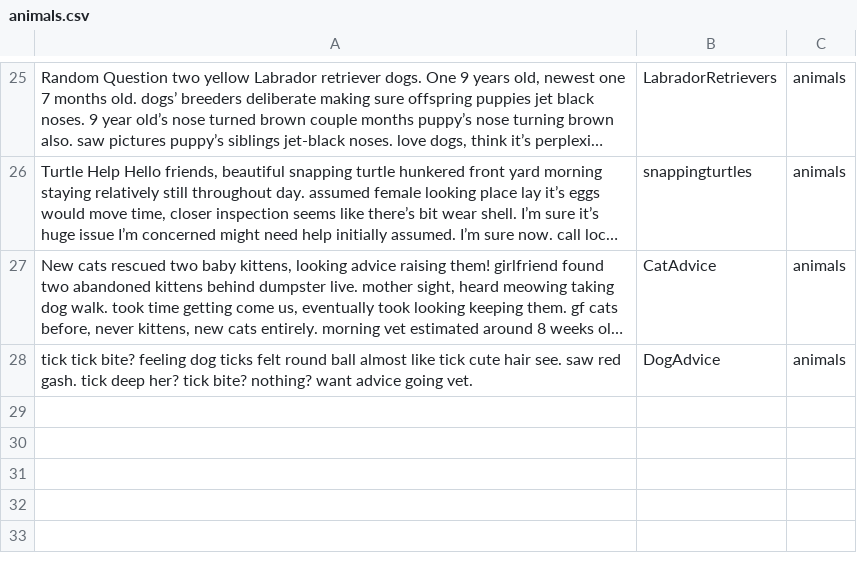
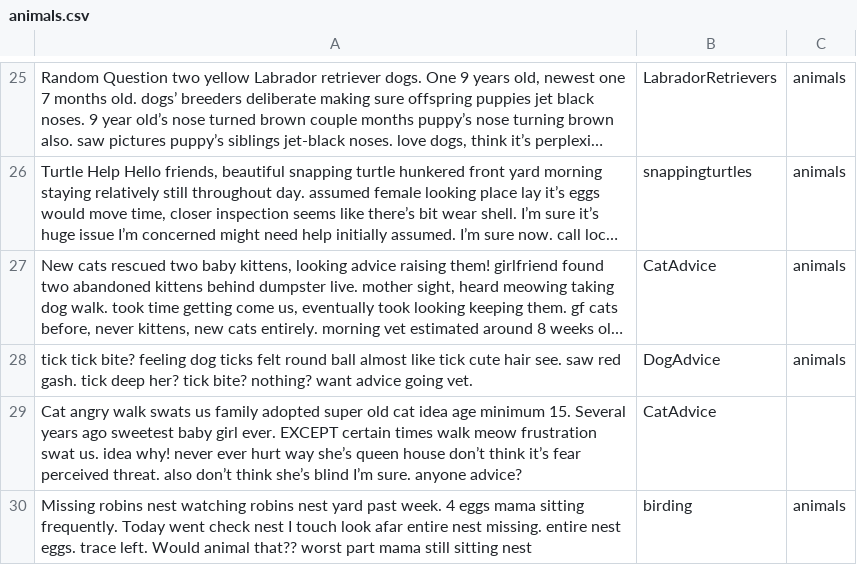
Before and after one commit to Vchen7629/Cyphria, a CSV file: data_processing_pipeline/category_classification_service/training_data/animals.csv, drawn as a sheet; only a part is shown, gaps mark what is left out; long unchanged cells end in ….

```diff
--- a/data_processing_pipeline/category_classification_service/training_data/animals.csv
+++ b/data_processing_pipeline/category_classification_service/training_data/animals.csv
@@ -28 +28,3 @@
 "tick tick bite? feeling dog ticks felt round ball almost like tick cute hair see. saw red gash. tick deep her? tick bite? nothing? want advice going vet.","DogAdvice","animals"
+"Cat angry walk swats us family adopted super old cat  idea age minimum 15. Several years ago sweetest baby girl ever. EXCEPT certain times walk meow frustration swat us. idea why! never ever hurt way she’s queen house don’t think it’s fear perceived threat. also don’t think she’s blind I’m sure. anyone advice?", "CatAdvice", ""
+"Missing robins nest watching robins nest yard past week. 4 eggs mama sitting frequently. Today went check nest I touch look afar entire nest missing. entire nest eggs. trace left. Would animal that?? worst part mama still sitting nest", "birding", "animals"
```
Also changed, not shown: data_processing_pipeline/category_classification_service/training_data/gaming.csv, data_processing_pipeline/category_classification_service/training_data/government.csv, 18 other files.
